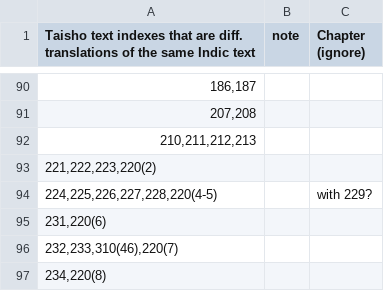
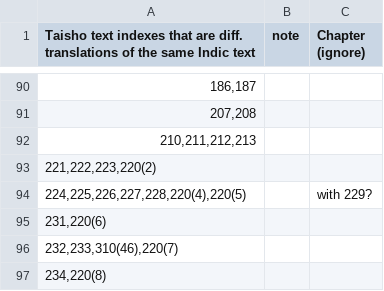
Before and after one commit to buda-base/CBC-data, a CSV file: input/Taisho-groups.csv, drawn as a sheet; only a part is shown, gaps mark what is left out.

```diff
--- a/input/Taisho-groups.csv
+++ b/input/Taisho-groups.csv
@@ -93,3 +93,3 @@ Taisho text indexes that are diff. translations of the same Indic text,note,Chap
 "221,222,223,220(2)",,
-"224,225,226,227,228,220(4-5)",,with 229?
+"224,225,226,227,228,220(4),220(5)",,with 229?
 "231,220(6)",,
```
Also changed, not shown: input/Derge-Taisho.csv, 1 other file.
